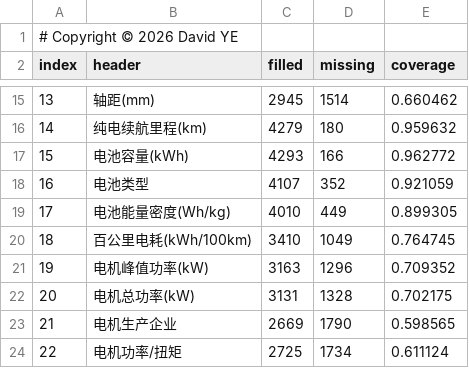
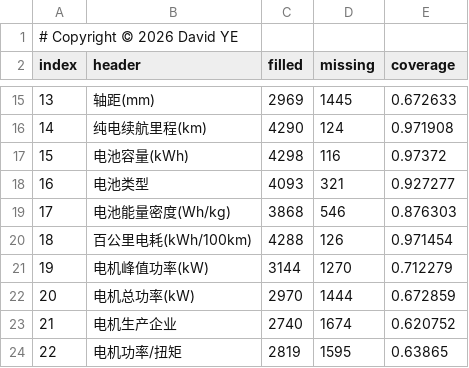
Before and after one commit to coolcat0125/TA-Analysis, a CSV file: audit-output/column_coverage.csv, drawn as a sheet; only a part is shown, gaps mark what is left out; the diff covers the shown part only.

```diff
--- a/audit-output/column_coverage.csv
+++ b/audit-output/column_coverage.csv
@@ -15,10 +15,10 @@ index,header,filled,missing,coverage
-13,轴距(mm),2945,1514,0.660462
-14,纯电续航里程(km),4279,180,0.959632
-15,电池容量(kWh),4293,166,0.962772
-16,电池类型,4107,352,0.921059
-17,电池能量密度(Wh/kg),4010,449,0.899305
-18,百公里电耗(kWh/100km),3410,1049,0.764745
-19,电机峰值功率(kW),3163,1296,0.709352
-20,电机总功率(kW),3131,1328,0.702175
-21,电机生产企业,2669,1790,0.598565
-22,电机功率/扭矩,2725,1734,0.611124
+13,轴距(mm),2969,1445,0.672633
+14,纯电续航里程(km),4290,124,0.971908
+15,电池容量(kWh),4298,116,0.97372
+16,电池类型,4093,321,0.927277
+17,电池能量密度(Wh/kg),3868,546,0.876303
+18,百公里电耗(kWh/100km),4288,126,0.971454
+19,电机峰值功率(kW),3144,1270,0.712279
+20,电机总功率(kW),2970,1444,0.672859
+21,电机生产企业,2740,1674,0.620752
+22,电机功率/扭矩,2819,1595,0.63865
```
Also changed, not shown: 1 added row and 54 edited cells elsewhere in this file, audit-output/battery_80kwh_priority.csv, 50 other files.
